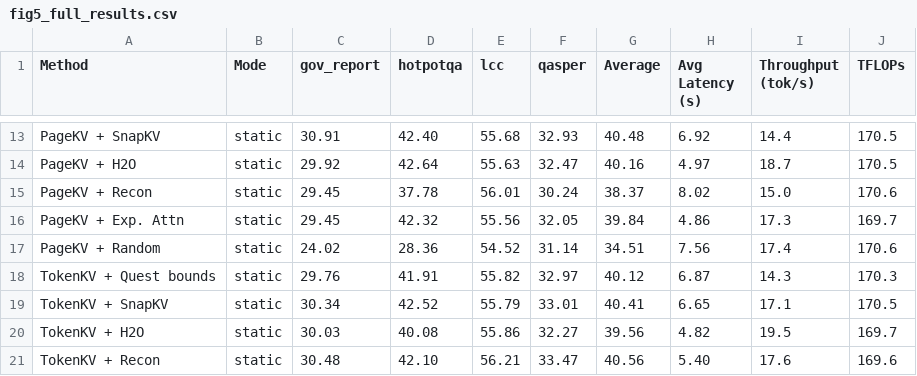
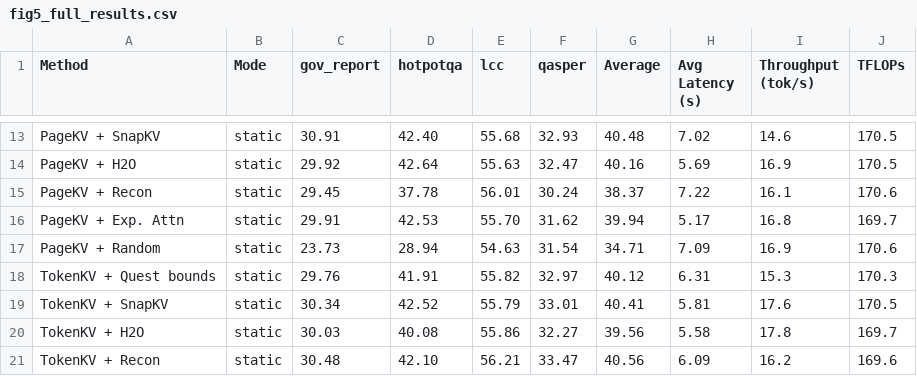
Before and after one commit to erubinst/MLSysProject, a CSV file: figures/fig5_full_results.csv, drawn as a sheet; only a part is shown, gaps mark what is left out; the diff covers the shown part only; the diff names each change by its address in the sheet, - before the commit and + after, or states it on an @@ line.

```diff
--- a/figures/fig5_full_results.csv
+++ b/figures/fig5_full_results.csv
-H13 (Avg Latency (s)): 6.92
+H13 (Avg Latency (s)): 7.02
-I13 (Throughput (tok/s)): 14.4
+I13 (Throughput (tok/s)): 14.6
-H14 (Avg Latency (s)): 4.97
+H14 (Avg Latency (s)): 5.69
-I14 (Throughput (tok/s)): 18.7
+I14 (Throughput (tok/s)): 16.9
-H15 (Avg Latency (s)): 8.02
+H15 (Avg Latency (s)): 7.22
-I15 (Throughput (tok/s)): 15.0
+I15 (Throughput (tok/s)): 16.1
-C16 (gov_report): 29.45
+C16 (gov_report): 29.91
-D16 (hotpotqa): 42.32
+D16 (hotpotqa): 42.53
-E16 (lcc): 55.56
+E16 (lcc): 55.70
-F16 (qasper): 32.05
+F16 (qasper): 31.62
-G16 (Average): 39.84
+G16 (Average): 39.94
-H16 (Avg Latency (s)): 4.86
+H16 (Avg Latency (s)): 5.17
-I16 (Throughput (tok/s)): 17.3
+I16 (Throughput (tok/s)): 16.8
-C17 (gov_report): 24.02
+C17 (gov_report): 23.73
-D17 (hotpotqa): 28.36
+D17 (hotpotqa): 28.94
-E17 (lcc): 54.52
+E17 (lcc): 54.63
-F17 (qasper): 31.14
+F17 (qasper): 31.54
-G17 (Average): 34.51
+G17 (Average): 34.71
-H17 (Avg Latency (s)): 7.56
+H17 (Avg Latency (s)): 7.09
-I17 (Throughput (tok/s)): 17.4
+I17 (Throughput (tok/s)): 16.9
-H18 (Avg Latency (s)): 6.87
+H18 (Avg Latency (s)): 6.31
-I18 (Throughput (tok/s)): 14.3
+I18 (Throughput (tok/s)): 15.3
-H19 (Avg Latency (s)): 6.65
+H19 (Avg Latency (s)): 5.81
-I19 (Throughput (tok/s)): 17.1
+I19 (Throughput (tok/s)): 17.6
-H20 (Avg Latency (s)): 4.82
+H20 (Avg Latency (s)): 5.58
-I20 (Throughput (tok/s)): 19.5
+I20 (Throughput (tok/s)): 17.8
-H21 (Avg Latency (s)): 5.40
+H21 (Avg Latency (s)): 6.09
-I21 (Throughput (tok/s)): 17.6
+I21 (Throughput (tok/s)): 16.2
```
Also changed, not shown: 47 edited cells elsewhere in this file, 18 other files.
